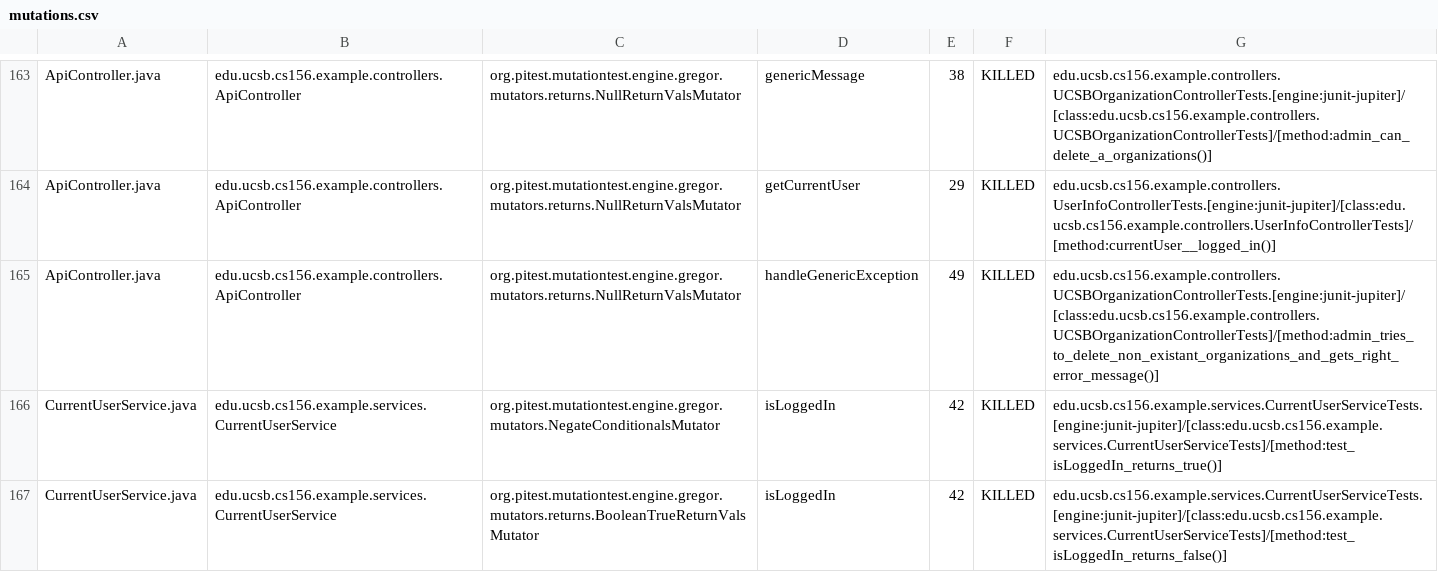
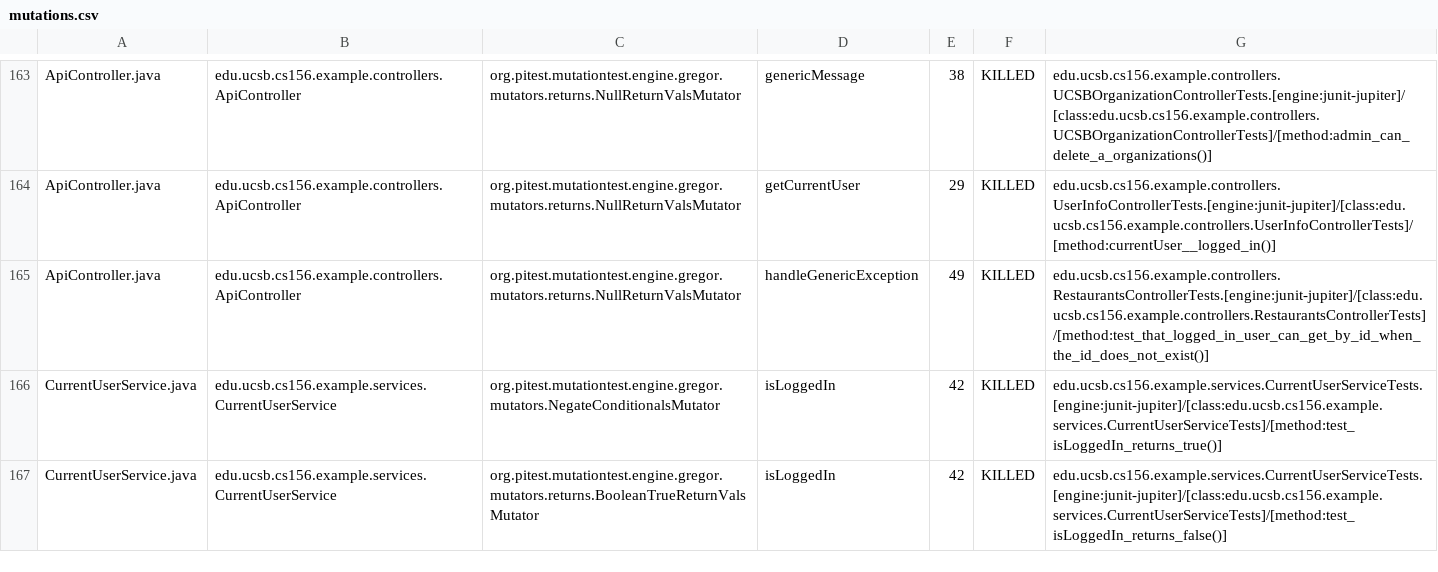
Before and after one commit to ucsb-cs156-f24/team02-f24-04, a CSV file: prs/133/pitest/mutations.csv, drawn as a sheet; only a part is shown, gaps mark what is left out.

Commit message:
Deploying to gh-pages from @ ucsb-cs156-f24/team02-f24-04@c4961464b4e24d9fa645b2d8d03235ebf4cd8b7b 🚀

```diff
--- a/prs/133/pitest/mutations.csv
+++ b/prs/133/pitest/mutations.csv
@@ -164,3 +164,3 @@ ApiController.java,edu.ucsb.cs156.example.controllers.ApiController,org.pitest.m
 ApiController.java,edu.ucsb.cs156.example.controllers.ApiController,org.pitest.mutationtest.engine.gregor.mutators.returns.NullReturnValsMutator,getCurrentUser,29,KILLED,edu.ucsb.cs156.example.controllers.UserInfoControllerTests.[engine:junit-jupiter]/[class:edu.ucsb.cs156.example.controllers.UserInfoControllerTests]/[method:currentUser__logged_in()]
-ApiController.java,edu.ucsb.cs156.example.controllers.ApiController,org.pitest.mutationtest.engine.gregor.mutators.returns.NullReturnValsMutator,handleGenericException,49,KILLED,edu.ucsb.cs156.example.controllers.UCSBOrganizationControllerTests.[engine:junit-jupiter]/[class:edu.ucsb.cs156.example.controllers.UCSBOrganizationControllerTests]/[method:admin_tries_to_delete_non_existant_organizations_and_gets_right_error_message()]
+ApiController.java,edu.ucsb.cs156.example.controllers.ApiController,org.pitest.mutationtest.engine.gregor.mutators.returns.NullReturnValsMutator,handleGenericException,49,KILLED,edu.ucsb.cs156.example.controllers.RestaurantsControllerTests.[engine:junit-jupiter]/[class:edu.ucsb.cs156.example.controllers.RestaurantsControllerTests]/[method:test_that_logged_in_user_can_get_by_id_when_the_id_does_not_exist()]
 CurrentUserService.java,edu.ucsb.cs156.example.services.CurrentUserService,org.pitest.mutationtest.engine.gregor.mutators.NegateConditionalsMutator,isLoggedIn,42,KILLED,edu.ucsb.cs156.example.services.CurrentUserServiceTests.[engine:junit-jupiter]/[class:edu.ucsb.cs156.example.services.CurrentUserServiceTests]/[method:test_isLoggedIn_returns_true()]
```
Also changed, not shown: 17 other files.
